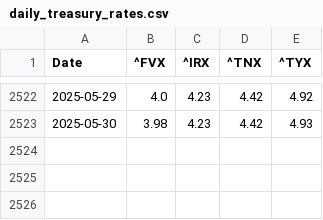
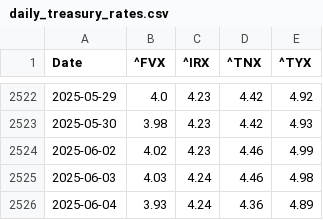
Before and after one commit to renan-peres/mfin-algo-trading-team, a CSV file: data/daily_treasury_rates.csv, drawn as a sheet; only a part is shown, gaps mark what is left out; the diff names each change by its address in the sheet, - before the commit and + after, or states it on an @@ line.

```diff
--- a/data/daily_treasury_rates.csv
+++ b/data/daily_treasury_rates.csv
+row 2524: 2025-06-02 | 4.02 | 4.23 | 4.46 | 4.99
+row 2525: 2025-06-03 | 4.03 | 4.24 | 4.46 | 4.98
+row 2526: 2025-06-04 | 3.93 | 4.24 | 4.36 | 4.89
```
Also changed, not shown: data/monthly_benchmark_quotes.csv, data/monthly_bond_quotes.csv, 8 other files.
